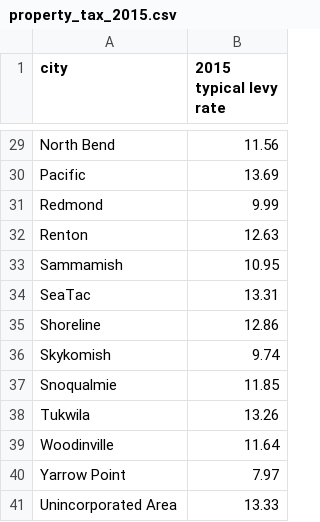
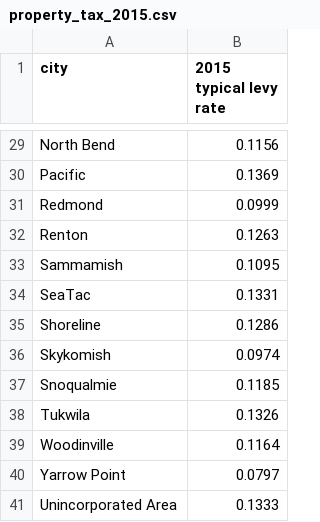
Before and after one commit to tylermcm/kingCountyExternalData, a CSV file: property_tax_2015.csv, drawn as a sheet; only a part is shown, gaps mark what is left out; the diff covers the shown part only; the diff names each change by its address in the sheet, - before the commit and + after, or states it on an @@ line.

```diff
--- a/property_tax_2015.csv
+++ b/property_tax_2015.csv
-B29 (2015 typical levy rate): 11.56
+B29 (2015 typical levy rate): 0.1156
-B30 (2015 typical levy rate): 13.69
+B30 (2015 typical levy rate): 0.1369
-B31 (2015 typical levy rate): 9.99
+B31 (2015 typical levy rate): 0.0999
-B32 (2015 typical levy rate): 12.63
+B32 (2015 typical levy rate): 0.1263
-B33 (2015 typical levy rate): 10.95
+B33 (2015 typical levy rate): 0.1095
-B34 (2015 typical levy rate): 13.31
+B34 (2015 typical levy rate): 0.1331
-B35 (2015 typical levy rate): 12.86
+B35 (2015 typical levy rate): 0.1286
-B36 (2015 typical levy rate): 9.74
+B36 (2015 typical levy rate): 0.0974
-B37 (2015 typical levy rate): 11.85
+B37 (2015 typical levy rate): 0.1185
-B38 (2015 typical levy rate): 13.26
+B38 (2015 typical levy rate): 0.1326
-B39 (2015 typical levy rate): 11.64
+B39 (2015 typical levy rate): 0.1164
-B40 (2015 typical levy rate): 7.97
+B40 (2015 typical levy rate): 0.0797
-B41 (2015 typical levy rate): 13.33
+B41 (2015 typical levy rate): 0.1333
```
Also changed, not shown: 27 edited cells elsewhere in this file.
